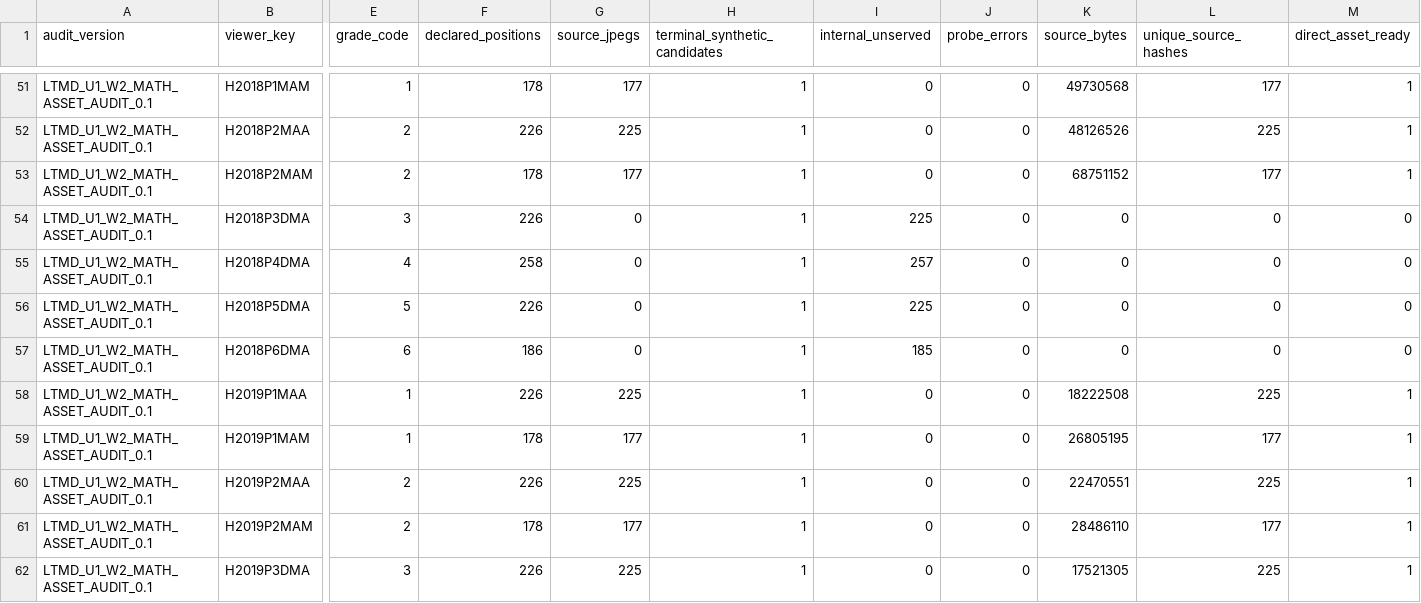
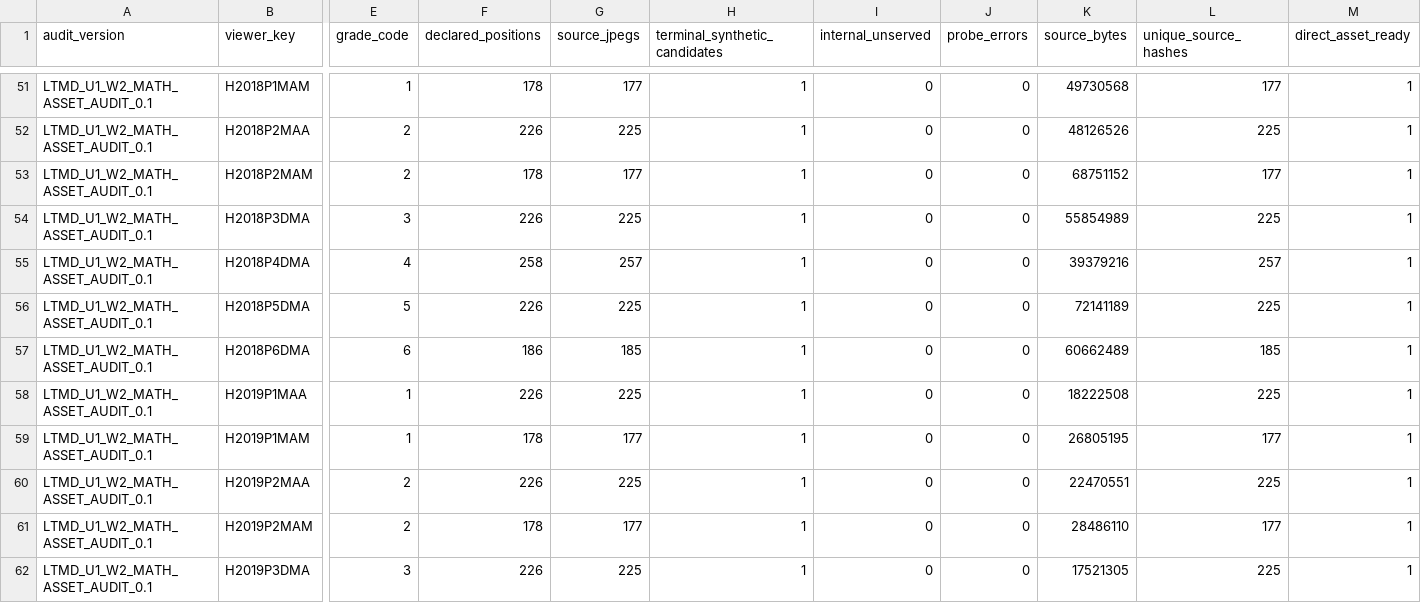
Before and after one commit to fersandovalgtz/libro-texto-mexicano-digital, a CSV file: data/catalog/ltmd_u1_w2_math_asset_summary.csv, drawn as a sheet; only a part is shown, gaps mark what is left out; the diff names each change by its address in the sheet, - before the commit and + after, or states it on an @@ line.

```diff
--- a/data/catalog/ltmd_u1_w2_math_asset_summary.csv
+++ b/data/catalog/ltmd_u1_w2_math_asset_summary.csv
-G54 (source_jpegs): 0
+G54 (source_jpegs): 225
-I54 (internal_unserved): 225
+I54 (internal_unserved): 0
-K54 (source_bytes): 0
+K54 (source_bytes): 55854989
-L54 (unique_source_hashes): 0
+L54 (unique_source_hashes): 225
-M54:M57 (direct_asset_ready): 0
+M54:M57 (direct_asset_ready): 1
-G55 (source_jpegs): 0
+G55 (source_jpegs): 257
-I55 (internal_unserved): 257
+I55 (internal_unserved): 0
-K55 (source_bytes): 0
+K55 (source_bytes): 39379216
-L55 (unique_source_hashes): 0
+L55 (unique_source_hashes): 257
-G56 (source_jpegs): 0
+G56 (source_jpegs): 225
-I56 (internal_unserved): 225
+I56 (internal_unserved): 0
-K56 (source_bytes): 0
+K56 (source_bytes): 72141189
-L56 (unique_source_hashes): 0
+L56 (unique_source_hashes): 225
-G57 (source_jpegs): 0
+G57 (source_jpegs): 185
-I57 (internal_unserved): 185
+I57 (internal_unserved): 0
-K57 (source_bytes): 0
+K57 (source_bytes): 60662489
-L57 (unique_source_hashes): 0
+L57 (unique_source_hashes): 185
```
Also changed, not shown: 2 other files.
